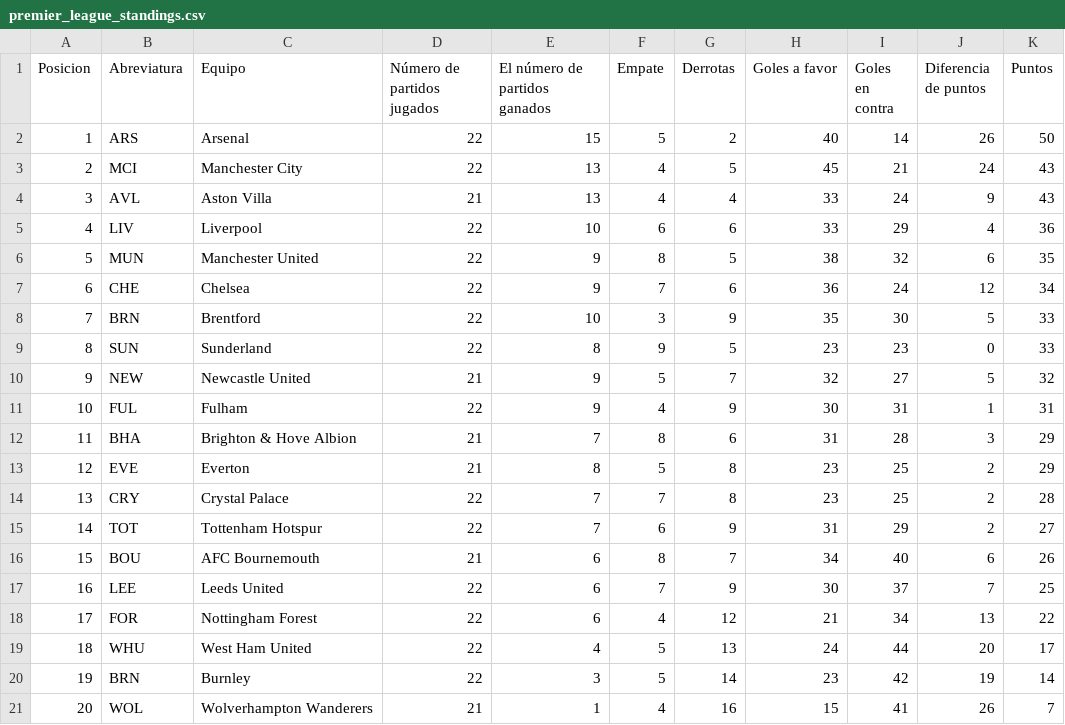
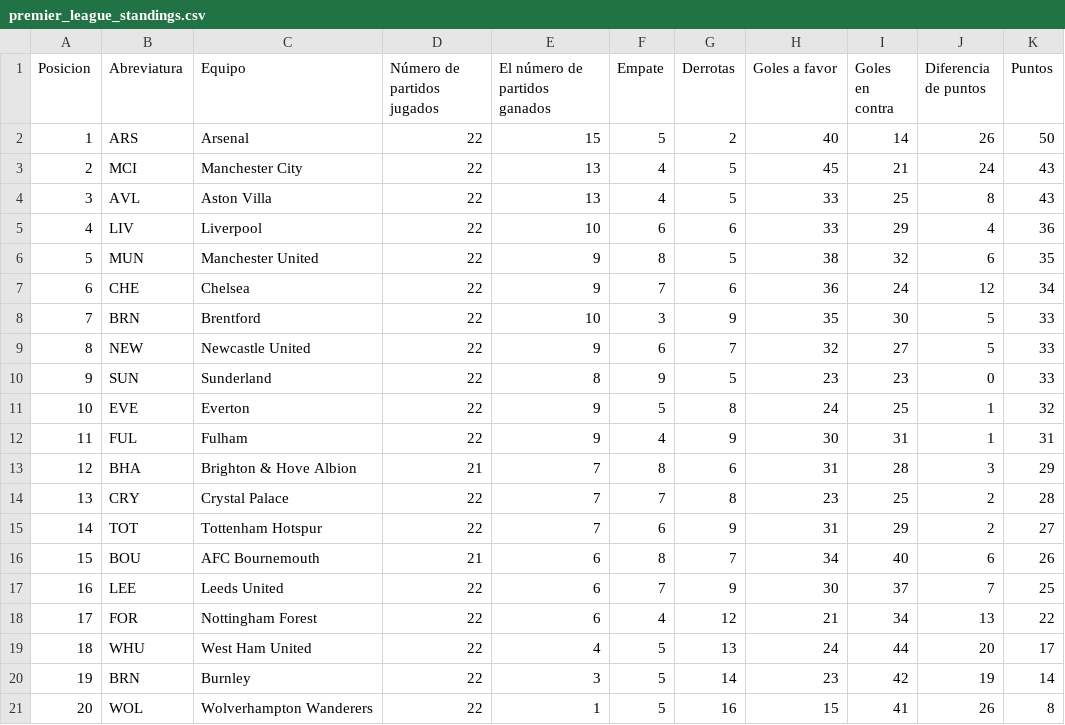
Before and after one commit to AndresPlazas19931504/scrapper-deportes-devops, a CSV file: data/premier_league_standings.csv, drawn as a sheet.

```diff
--- a/data/premier_league_standings.csv
+++ b/data/premier_league_standings.csv
@@ -3,3 +3,3 @@ Posicion,Abreviatura,Equipo,Número de partidos jugados,El número de partidos g
 2,MCI,Manchester City,22,13,4,5,45,21,24,43
-3,AVL,Aston Villa,21,13,4,4,33,24,9,43
+3,AVL,Aston Villa,22,13,4,5,33,25,8,43
 4,LIV,Liverpool,22,10,6,6,33,29,4,36
@@ -8,7 +8,7 @@ Posicion,Abreviatura,Equipo,Número de partidos jugados,El número de partidos g
 7,BRN,Brentford,22,10,3,9,35,30,5,33
-8,SUN,Sunderland,22,8,9,5,23,23,0,33
-9,NEW,Newcastle United,21,9,5,7,32,27,5,32
-10,FUL,Fulham,22,9,4,9,30,31,1,31
-11,BHA,Brighton & Hove Albion,21,7,8,6,31,28,3,29
-12,EVE,Everton,21,8,5,8,23,25,2,29
+8,NEW,Newcastle United,22,9,6,7,32,27,5,33
+9,SUN,Sunderland,22,8,9,5,23,23,0,33
+10,EVE,Everton,22,9,5,8,24,25,1,32
+11,FUL,Fulham,22,9,4,9,30,31,1,31
+12,BHA,Brighton & Hove Albion,21,7,8,6,31,28,3,29
 13,CRY,Crystal Palace,22,7,7,8,23,25,2,28
@@ -20,2 +20,2 @@ Posicion,Abreviatura,Equipo,Número de partidos jugados,El número de partidos g
 19,BRN,Burnley,22,3,5,14,23,42,19,14
-20,WOL,Wolverhampton Wanderers,21,1,4,16,15,41,26,7
+20,WOL,Wolverhampton Wanderers,22,1,5,16,15,41,26,8
```
